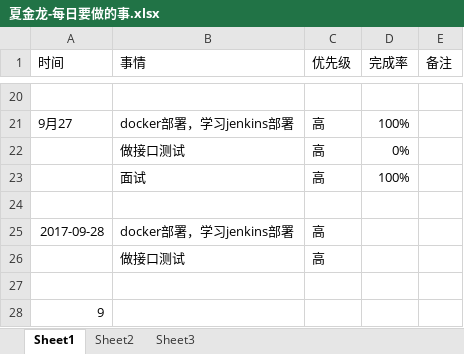
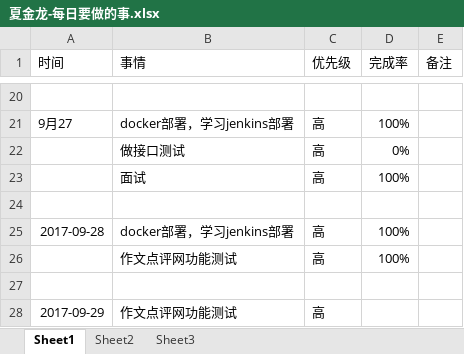
Before and after one commit to bird-start/eshop-doc, an Excel workbook: 交流管理/项目日报/夏金龙-每日要做的事.xlsx, sheet Sheet1, drawn as a sheet; only a part is shown, gaps mark what is left out; values as stored, in another font and other column widths than the file's, no borders; removed rows and columns are numbered as before the commit, all else as after; the diff names each change by its address in the sheet, - before the commit and + after, or states it on an @@ line.

Commit message:
ss

```diff
--- a/交流管理/项目日报/夏金龙-每日要做的事.xlsx (sheet Sheet1)
+++ b/交流管理/项目日报/夏金龙-每日要做的事.xlsx (sheet Sheet1)
-D25 (完成率): (empty)
+D25 (完成率): 100%
-row 26:  | 做接口测试 | 高
+row 26:  | 作文点评网功能测试 | 高 | 100%
-row 28: 9
+row 28: 2017-09-29 | 作文点评网功能测试 | 高
```
